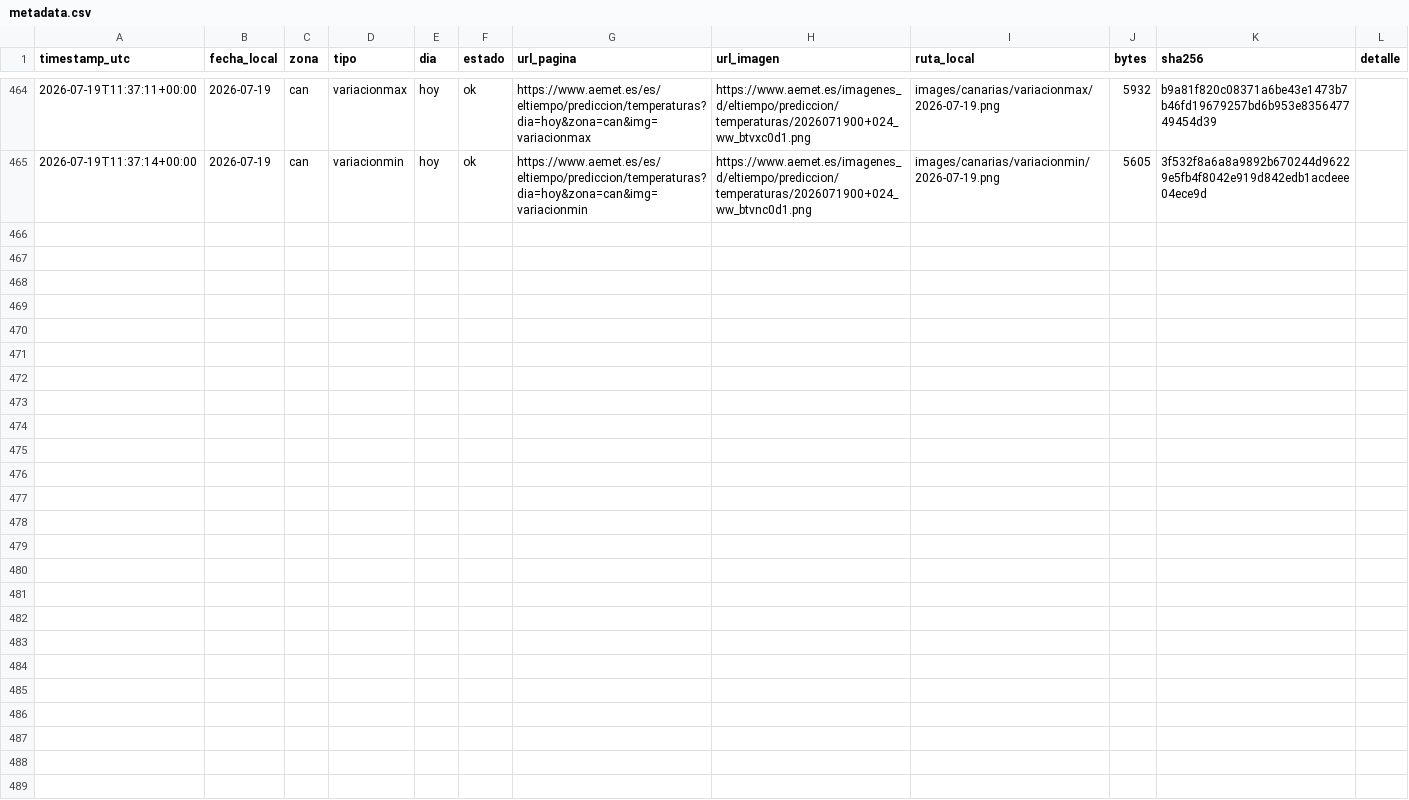
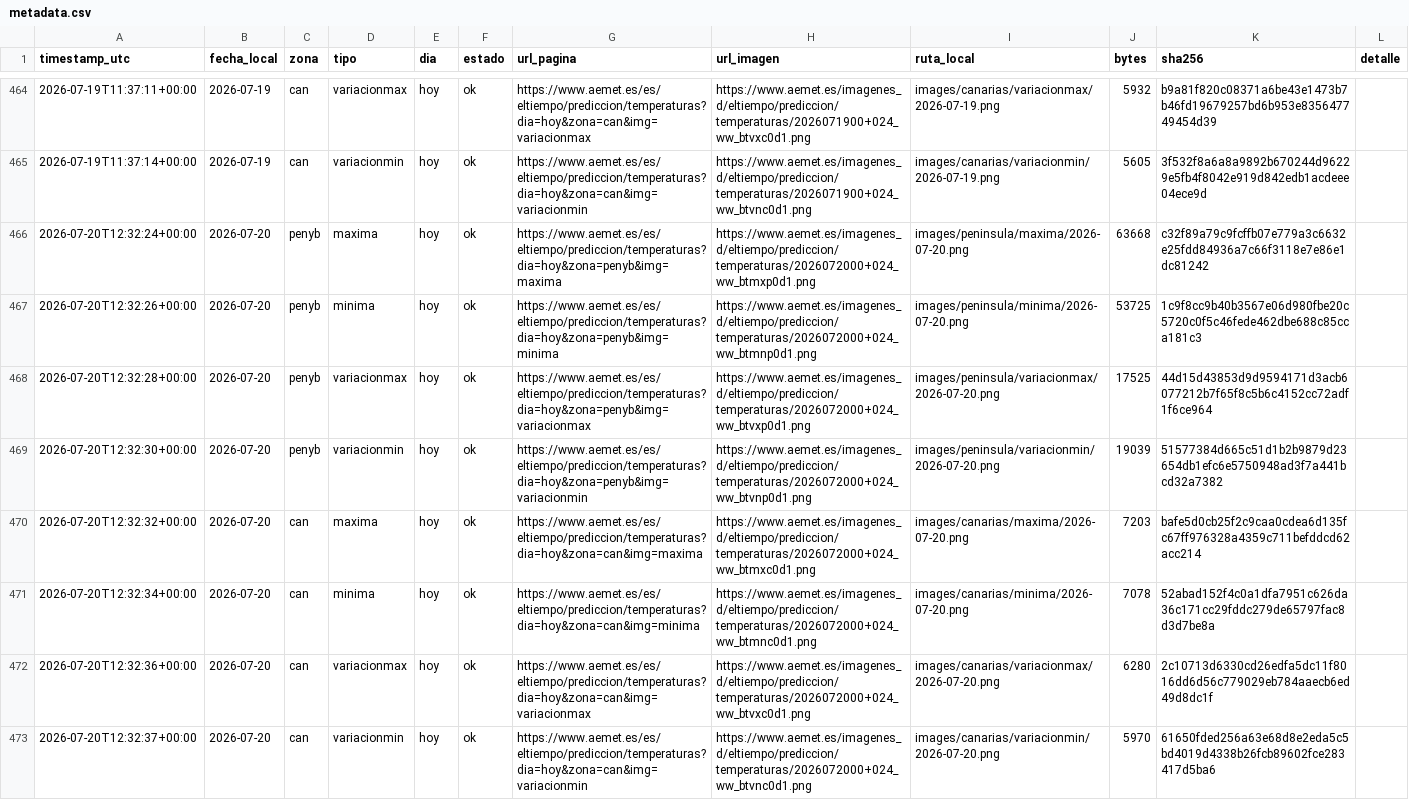
Before and after one commit to prestigyo/refugio-climatico, a CSV file: aemet-temperaturas/metadata.csv, drawn as a sheet; only a part is shown, gaps mark what is left out; the diff names each change by its address in the sheet, - before the commit and + after, or states it on an @@ line.

```diff
--- a/aemet-temperaturas/metadata.csv
+++ b/aemet-temperaturas/metadata.csv
+row 466: 2026-07-20T12:32:24+00:00 | 2026-07-20 | penyb | maxima | hoy | ok | https://www.aemet.es/es/eltiempo/prediccion/temperaturas?dia=hoy&zona=penyb&img=maxima | https://www.aemet.es/imagenes_d/eltiempo/prediccion/temperaturas/2026072000+024_ww_btmxp0d1.png | images/peninsula/maxima/2026-07-20.png | 63668 | c32f89a79c9fcffb07e779a3c6632e25fdd84936a7c66f3118e7e86e1dc81242
+row 467: 2026-07-20T12:32:26+00:00 | 2026-07-20 | penyb | minima | hoy | ok | https://www.aemet.es/es/eltiempo/prediccion/temperaturas?dia=hoy&zona=penyb&img=minima | https://www.aemet.es/imagenes_d/eltiempo/prediccion/temperaturas/2026072000+024_ww_btmnp0d1.png | images/peninsula/minima/2026-07-20.png | 53725 | 1c9f8cc9b40b3567e06d980fbe20c5720c0f5c46fede462dbe688c85cca181c3
+row 468: 2026-07-20T12:32:28+00:00 | 2026-07-20 | penyb | variacionmax | hoy | ok | https://www.aemet.es/es/eltiempo/prediccion/temperaturas?dia=hoy&zona=penyb&img=variacionmax | https://www.aemet.es/imagenes_d/eltiempo/prediccion/temperaturas/2026072000+024_ww_btvxp0d1.png | images/peninsula/variacionmax/2026-07-20.png | 17525 | 44d15d43853d9d9594171d3acb6077212b7f65f8c5b6c4152cc72adf1f6ce964
+row 469: 2026-07-20T12:32:30+00:00 | 2026-07-20 | penyb | variacionmin | hoy | ok | https://www.aemet.es/es/eltiempo/prediccion/temperaturas?dia=hoy&zona=penyb&img=variacionmin | https://www.aemet.es/imagenes_d/eltiempo/prediccion/temperaturas/2026072000+024_ww_btvnp0d1.png | images/peninsula/variacionmin/2026-07-20.png | 19039 | 51577384d665c51d1b2b9879d23654db1efc6e5750948ad3f7a441bcd32a7382
+row 470: 2026-07-20T12:32:32+00:00 | 2026-07-20 | can | maxima | hoy | ok | https://www.aemet.es/es/eltiempo/prediccion/temperaturas?dia=hoy&zona=can&img=maxima | https://www.aemet.es/imagenes_d/eltiempo/prediccion/temperaturas/2026072000+024_ww_btmxc0d1.png | images/canarias/maxima/2026-07-20.png | 7203 | bafe5d0cb25f2c9caa0cdea6d135fc67ff976328a4359c711befddcd62acc214
+row 471: 2026-07-20T12:32:34+00:00 | 2026-07-20 | can | minima | hoy | ok | https://www.aemet.es/es/eltiempo/prediccion/temperaturas?dia=hoy&zona=can&img=minima | https://www.aemet.es/imagenes_d/eltiempo/prediccion/temperaturas/2026072000+024_ww_btmnc0d1.png | images/canarias/minima/2026-07-20.png | 7078 | 52abad152f4c0a1dfa7951c626da36c171cc29fddc279de65797fac8d3d7be8a
+row 472: 2026-07-20T12:32:36+00:00 | 2026-07-20 | can | variacionmax | hoy | ok | https://www.aemet.es/es/eltiempo/prediccion/temperaturas?dia=hoy&zona=can&img=variacionmax | https://www.aemet.es/imagenes_d/eltiempo/prediccion/temperaturas/2026072000+024_ww_btvxc0d1.png | images/canarias/variacionmax/2026-07-20.png | 6280 | 2c10713d6330cd26edfa5dc11f8016dd6d56c779029eb784aaecb6ed49d8dc1f
+row 473: 2026-07-20T12:32:37+00:00 | 2026-07-20 | can | variacionmin | hoy | ok | https://www.aemet.es/es/eltiempo/prediccion/temperaturas?dia=hoy&zona=can&img=variacionmin | https://www.aemet.es/imagenes_d/eltiempo/prediccion/temperaturas/2026072000+024_ww_btvnc0d1.png | images/canarias/variacionmin/2026-07-20.png | 5970 | 61650fded256a63e68d8e2eda5c5bd4019d4338b26fcb89602fce283417d5ba6
```
Also changed, not shown: 9 other files.
